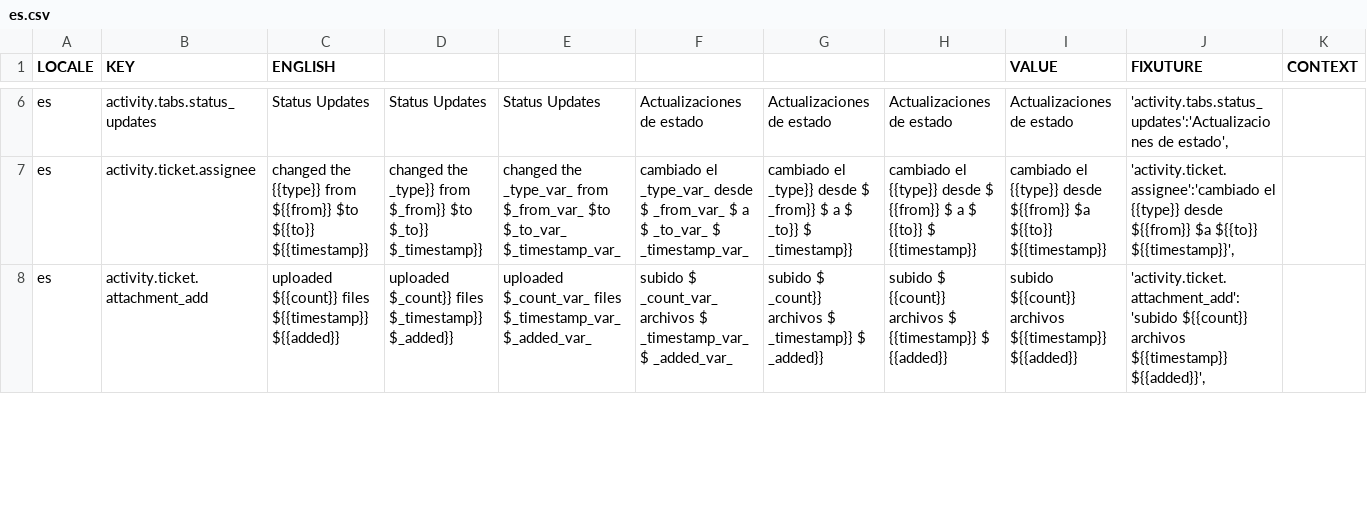
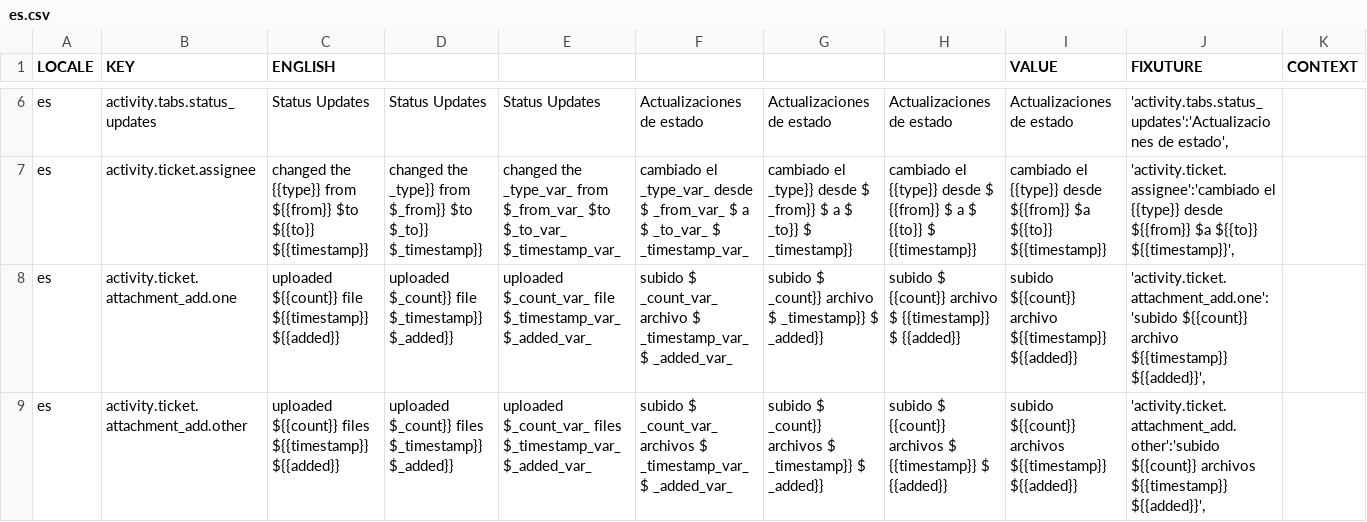
Before and after one commit to aaronlelevier/casino_scrapers, a CSV file: bsrs-django/bigsky/media/translation/es.csv, drawn as a sheet; only a part is shown, gaps mark what is left out; the diff covers the shown part only.

```diff
--- a/bsrs-django/bigsky/media/translation/es.csv
+++ b/bsrs-django/bigsky/media/translation/es.csv
@@ -7,2 +7,3 @@ es,activity.tabs.status_updates,Status Updates,Status Updates,Status Updates,Act
 es,activity.ticket.assignee,changed the {{type}} from ${{from}} $to ${{to}} ${{timestamp}},changed the _type}} from $_from}} $to $_to}} $_timestamp}},changed the _type_var_ from $_from_var_ $to $_to_var_ $_timestamp_var_,cambiado el _type_var_ desde $ _from_var_ $ a $ _to_var_ $ _timestamp_var_,cambiado el _type}} desde $ _from}} $ a $ _to}} $ _timestamp}},cambiado el {{type}} desde $ {{from}} $ a $ {{to}} $ {{timestamp}},cambiado el {{type}} desde ${{from}} $a ${{to}} ${{timestamp}},"'activity.ticket.assignee':'cambiado el {{type}} desde ${{from}} $a ${{to}} ${{timestamp}}',",
-es,activity.ticket.attachment_add,uploaded ${{count}} files ${{timestamp}} ${{added}},uploaded $_count}} files $_timestamp}} $_added}},uploaded $_count_var_ files $_timestamp_var_ $_added_var_,subido $ _count_var_ archivos $ _timestamp_var_ $ _added_var_,subido $ _count}} archivos $ _timestamp}} $ _added}},subido $ {{count}} archivos $ {{timestamp}} $ {{added}},subido ${{count}} archivos ${{timestamp}} ${{added}},"'activity.ticket.attachment_add':'subido ${{count}} archivos ${{timestamp}} ${{added}}',",
+es,activity.ticket.attachment_add.one,uploaded ${{count}} file ${{timestamp}} ${{added}},uploaded $_count}} file $_timestamp}} $_added}},uploaded $_count_var_ file $_timestamp_var_ $_added_var_,subido $ _count_var_ archivo $ _timestamp_var_ $ _added_var_,subido $ _count}} archivo $ _timestamp}} $ _added}},subido $ {{count}} archivo $ {{timestamp}} $ {{added}},subido ${{count}} archivo ${{timestamp}} ${{added}},"'activity.ticket.attachment_add.one':'subido ${{count}} archivo ${{timestamp}} ${{added}}',",
+es,activity.ticket.attachment_add.other,uploaded ${{count}} files ${{timestamp}} ${{added}},uploaded $_count}} files $_timestamp}} $_added}},uploaded $_count_var_ files $_timestamp_var_ $_added_var_,subido $ _count_var_ archivos $ _timestamp_var_ $ _added_var_,subido $ _count}} archivos $ _timestamp}} $ _added}},subido $ {{count}} archivos $ {{timestamp}} $ {{added}},subido ${{count}} archivos ${{timestamp}} ${{added}},"'activity.ticket.attachment_add.other':'subido ${{count}} archivos ${{timestamp}} ${{added}}',",
```
Also changed, not shown: 6 added rows and 10 edited cells elsewhere in this file, bsrs-django/bigsky/media/translation/en.csv, bsrs-django/bigsky/media/translation/fr.csv, 10 other files.
